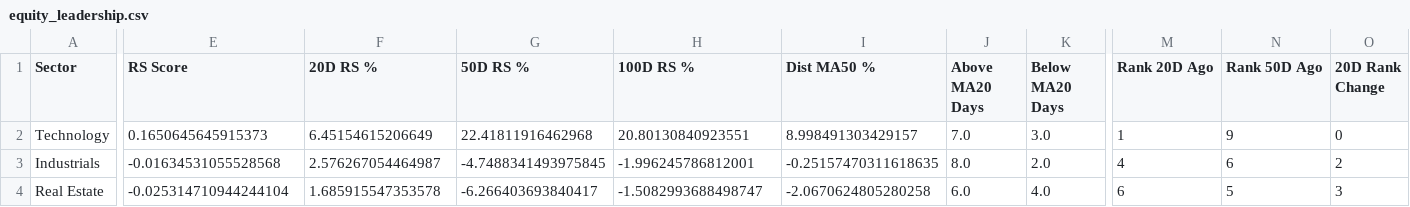
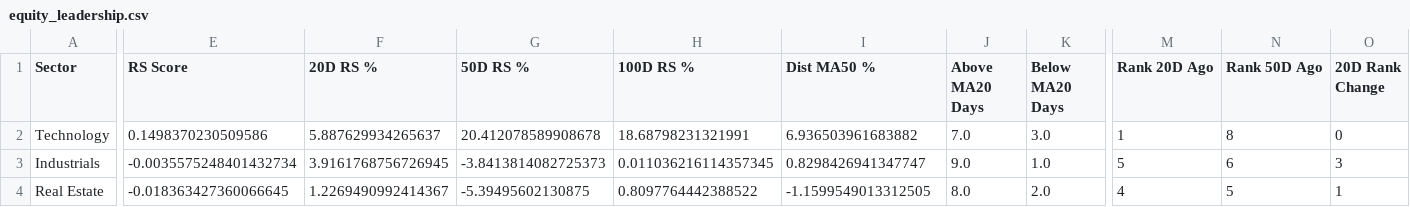
Before and after one commit to Pledge-Resupply/temp, a CSV file: marketdashboard/equity_leadership.csv, drawn as a sheet; only a part is shown, gaps mark what is left out; the diff covers the shown part only; the diff names each change by its address in the sheet, - before the commit and + after, or states it on an @@ line.

```diff
--- a/marketdashboard/equity_leadership.csv
+++ b/marketdashboard/equity_leadership.csv
-E2 (RS Score): 0.1650645645915373
+E2 (RS Score): 0.1498370230509586
-F2 (20D RS %): 6.45154615206649
+F2 (20D RS %): 5.887629934265637
-G2 (50D RS %): 22.41811916462968
+G2 (50D RS %): 20.412078589908678
-H2 (100D RS %): 20.80130840923551
+H2 (100D RS %): 18.68798231321991
-I2 (Dist MA50 %): 8.998491303429157
+I2 (Dist MA50 %): 6.936503961683882
-N2 (Rank 50D Ago): 9
+N2 (Rank 50D Ago): 8
-E3 (RS Score): -0.01634531055528568
+E3 (RS Score): -0.0035575248401432734
-F3 (20D RS %): 2.576267054464987
+F3 (20D RS %): 3.9161768756726945
-G3 (50D RS %): -4.7488341493975845
+G3 (50D RS %): -3.8413814082725373
-H3 (100D RS %): -1.996245786812001
+H3 (100D RS %): 0.011036216114357345
-I3 (Dist MA50 %): -0.25157470311618635
+I3 (Dist MA50 %): 0.8298426941347747
-J3 (Above MA20 Days): 8.0
+J3 (Above MA20 Days): 9.0
-K3 (Below MA20 Days): 2.0
+K3 (Below MA20 Days): 1.0
-M3 (Rank 20D Ago): 4
+M3 (Rank 20D Ago): 5
-O3 (20D Rank Change): 2
+O3 (20D Rank Change): 3
-E4 (RS Score): -0.025314710944244104
+E4 (RS Score): -0.018363427360066645
-F4 (20D RS %): 1.685915547353578
+F4 (20D RS %): 1.2269490992414367
-G4 (50D RS %): -6.266403693840417
+G4 (50D RS %): -5.39495602130875
-H4 (100D RS %): -1.5082993688498747
+H4 (100D RS %): 0.8097764442388522
-I4 (Dist MA50 %): -2.0670624805280258
+I4 (Dist MA50 %): -1.1599549013312505
-J4 (Above MA20 Days): 6.0
+J4 (Above MA20 Days): 8.0
-K4 (Below MA20 Days): 4.0
+K4 (Below MA20 Days): 2.0
-M4 (Rank 20D Ago): 6
+M4 (Rank 20D Ago): 4
-O4 (20D Rank Change): 3
+O4 (20D Rank Change): 1
```
Also changed, not shown: 62 edited cells elsewhere in this file, marketdashboard/deteriorating_groups.csv, marketdashboard/regime_signals.csv, 3 other files.
